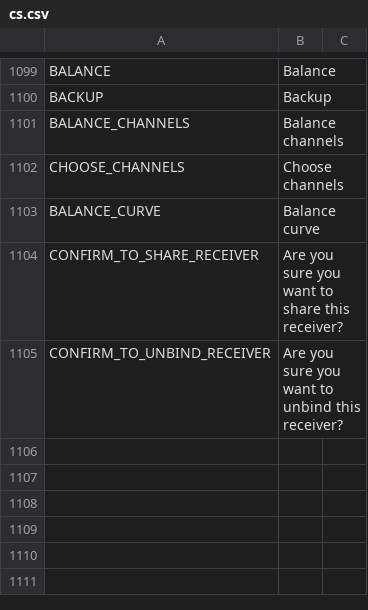
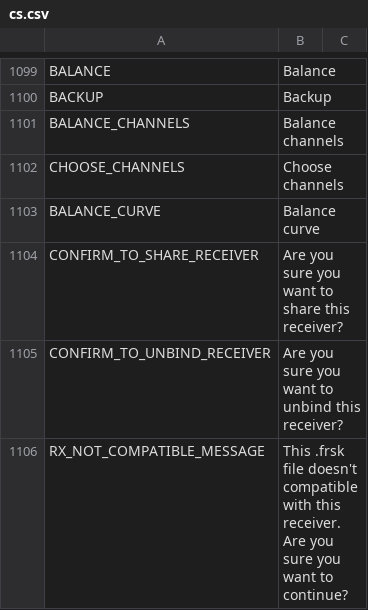
Before and after one commit to tbrautaset/ETHOS-Feedback-Community, a CSV file: translations/display/cs.csv, drawn as a sheet; only a part is shown, gaps mark what is left out.

Commit message:
Added receiver not compatible message

```diff
--- a/translations/display/cs.csv
+++ b/translations/display/cs.csv
@@ -1105 +1105,2 @@ CONFIRM_TO_SHARE_RECEIVER,"Are you sure you want to share this receiver?"
 CONFIRM_TO_UNBIND_RECEIVER,"Are you sure you want to unbind this receiver?"
+RX_NOT_COMPATIBLE_MESSAGE,"This .frsk file doesn't compatible with this receiver. Are you sure you want to continue?"
```
Also changed, not shown: translations/display/en.csv, translations/display/he.csv, 10 other files.
